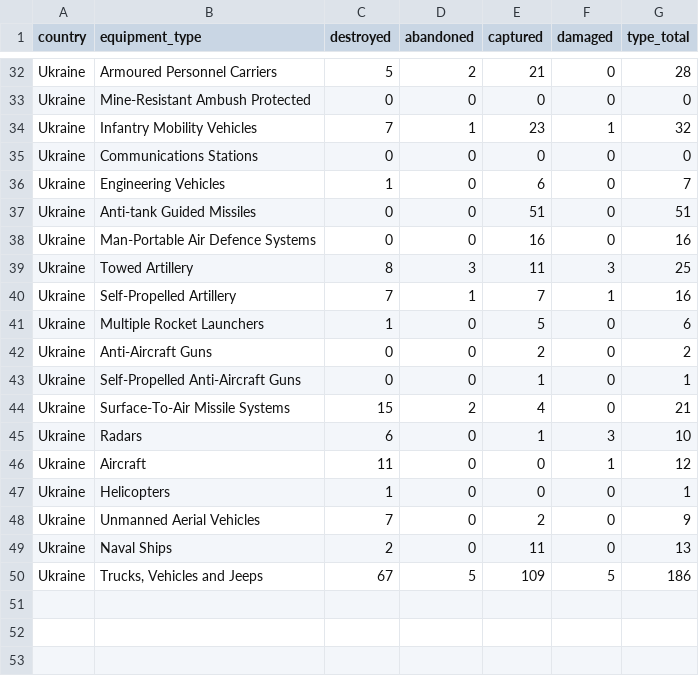
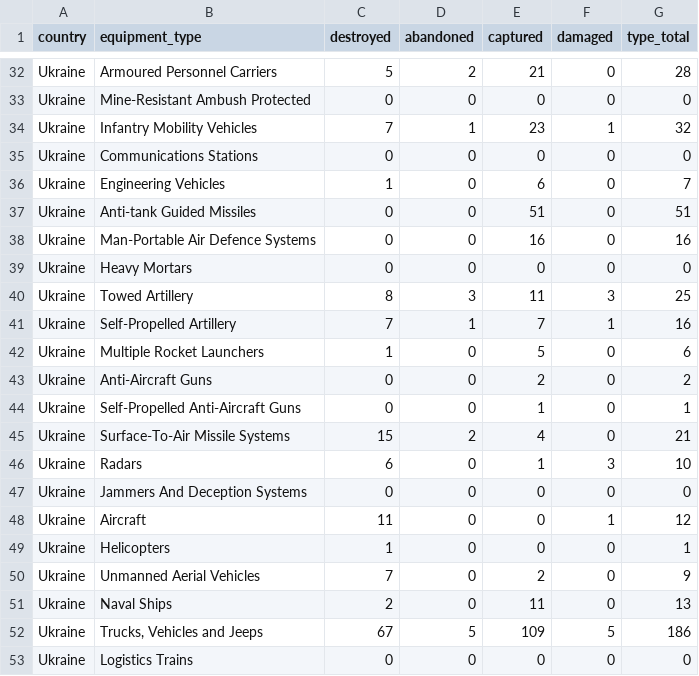
Before and after one commit to DataRozhlas/valka-ztraty, a CSV file: data/totals_by_type.csv, drawn as a sheet; only a part is shown, gaps mark what is left out.

Commit message:
data fix

```diff
--- a/data/totals_by_type.csv
+++ b/data/totals_by_type.csv
@@ -38,2 +38,3 @@ Ukraine,Anti-tank Guided Missiles,0,0,51,0,51
 Ukraine,"Man-Portable Air Defence Systems",0,0,16,0,16
+Ukraine,Heavy Mortars,0,0,0,0,0
 Ukraine,Towed Artillery,8,3,11,3,25
@@ -45,2 +46,3 @@ Ukraine,"Surface-To-Air Missile Systems",15,2,4,0,21
 Ukraine,Radars,6,0,1,3,10
+Ukraine,Jammers And Deception Systems,0,0,0,0,0
 Ukraine,Aircraft,11,0,0,1,12
@@ -50 +52,2 @@ Ukraine,Naval Ships,2,0,11,0,13
 Ukraine,"Trucks, Vehicles and Jeeps",67,5,109,5,186
+Ukraine,Logistics Trains,0,0,0,0,0
```
